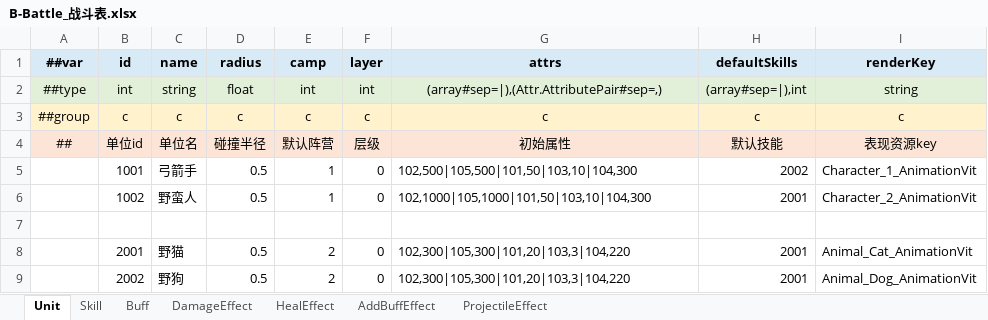
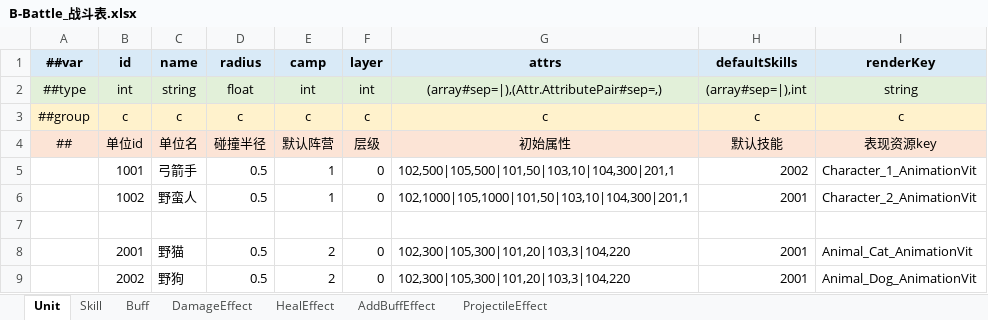
Before and after one commit to reallyZiyang/HybridUnit, an Excel workbook: Excels/Excels/B-Battle_战斗表.xlsx, sheet Unit, drawn as a sheet; values as stored, in another font and other column widths than the file's, no borders; charts and pictures not drawn; the diff names each change by its address in the sheet, - before the commit and + after, or states it on an @@ line.

```diff
--- a/Excels/Excels/B-Battle_战斗表.xlsx (sheet Unit)
+++ b/Excels/Excels/B-Battle_战斗表.xlsx (sheet Unit)
-G5 (attrs): 102,500|105,500|101,50|103,10|104,300
+G5 (attrs): 102,500|105,500|101,50|103,10|104,300|201,1
-G6 (attrs): 102,1000|105,1000|101,50|103,10|104,300
+G6 (attrs): 102,1000|105,1000|101,50|103,10|104,300|201,1
```
Also changed, not shown: sheet DamageEffect, sheet HealEffect, sheet Skill, charts or pictures, Excels/Excels/__enums__.xlsx, 24 other files.
